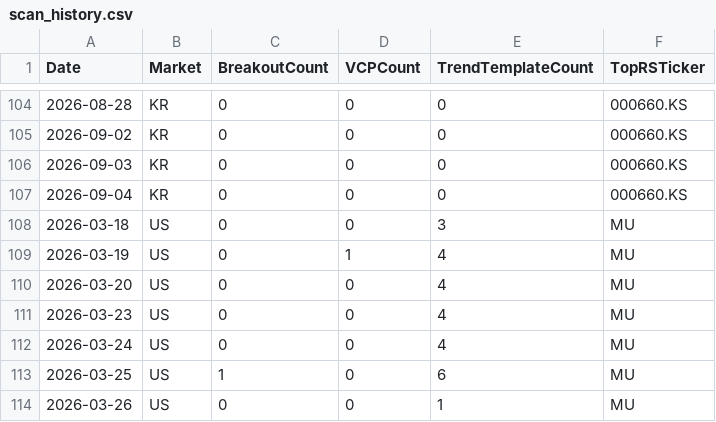
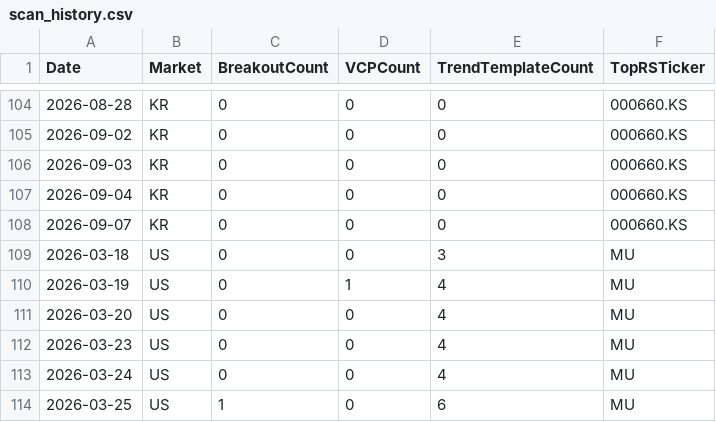
Before and after one commit to hkmoon/mark, a CSV file: report_history/scan_history.csv, drawn as a sheet; only a part is shown, gaps mark what is left out; the shorter side is filled out with more unchanged rows.

```diff
--- a/report_history/scan_history.csv
+++ b/report_history/scan_history.csv
@@ -107,2 +107,3 @@ Date,Market,BreakoutCount,VCPCount,TrendTemplateCount,TopRSTicker
 2026-09-04,KR,0,0,0,000660.KS
+2026-09-07,KR,0,0,0,000660.KS
 2026-03-18,US,0,0,3,MU
```
